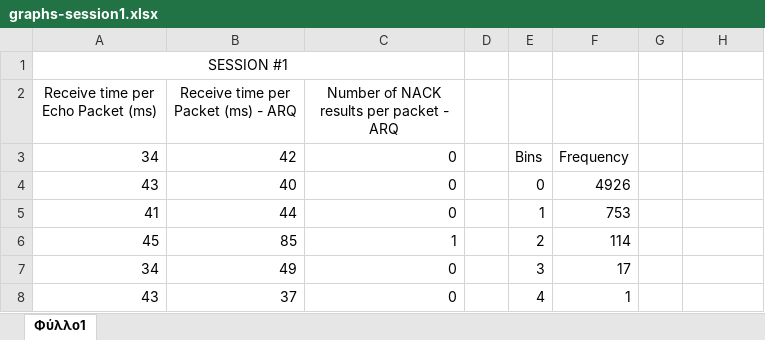
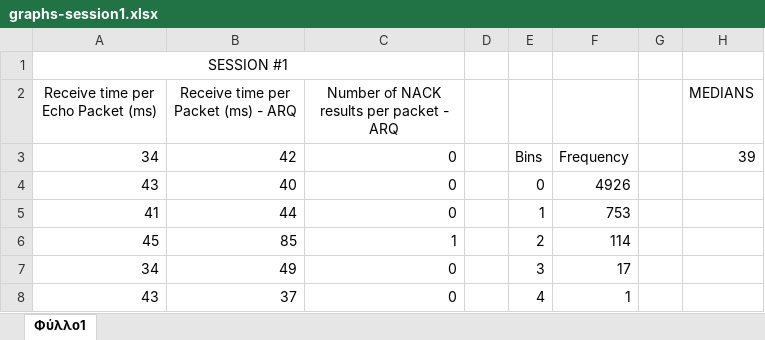
Before and after one commit to Kyparissis/Ithaki_server_serial_communication, an Excel workbook: reports/media/graphs-session1.xlsx, sheet Φύλλο1, drawn as a sheet; only a part is shown; values as stored, in another font and other column widths than the file's, no borders; charts and pictures not drawn; the diff names each change by its address in the sheet, - before the commit and + after, or states it on an @@ line.

```diff
--- a/reports/media/graphs-session1.xlsx (sheet Φύλλο1)
+++ b/reports/media/graphs-session1.xlsx (sheet Φύλλο1)
-H2: (empty)
+H2: MEDIANS
-H3 (MEDIANS): (empty)
+H3 (MEDIANS): 39
```
Also changed, not shown: reports/media/graphs-session2.xlsx, 4 other files.
